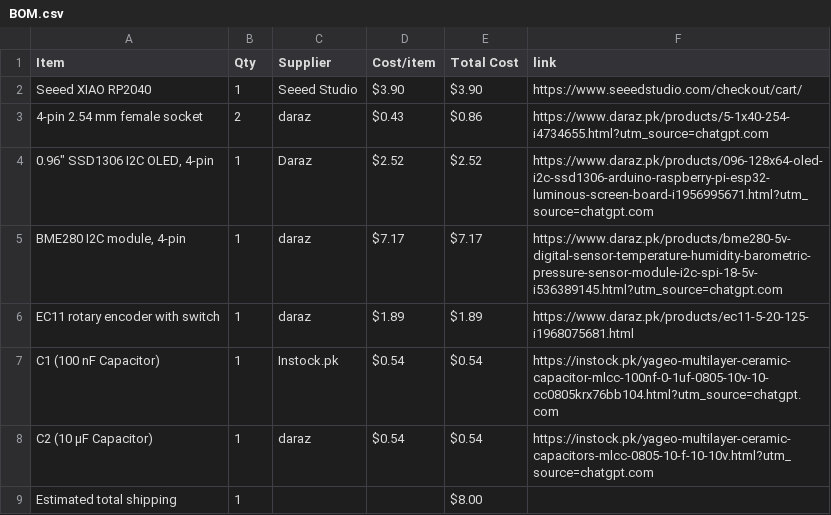
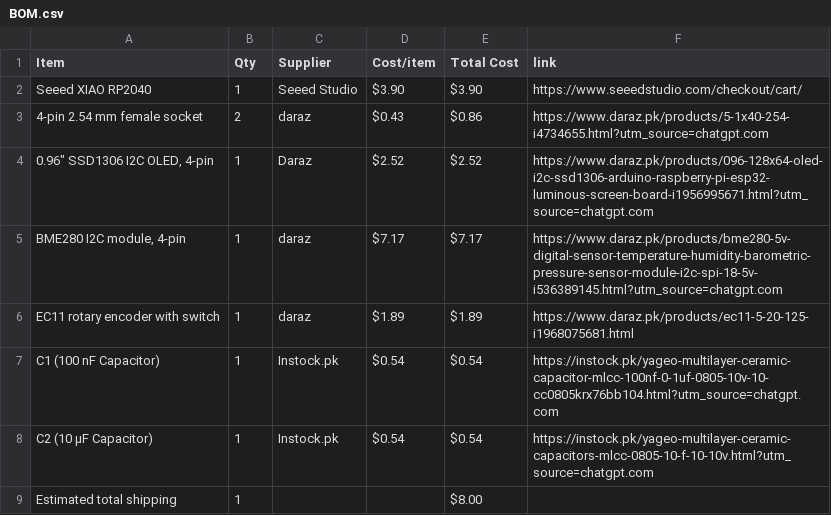
Before and after one commit to s-fariya/Half-Life-Display, a CSV file: BOM.csv, drawn as a sheet.

Commit message:
Sync Sensor Dashboard from Half Life

```diff
--- a/BOM.csv
+++ b/BOM.csv
@@ -7,3 +7,3 @@ EC11 rotary encoder with switch,1,daraz,$1.89,$1.89,https://www.daraz.pk/product
 C1 (100 nF Capacitor),1,Instock.pk,$0.54,$0.54,https://instock.pk/yageo-multilayer-ceramic-capacitor-mlcc-100nf-0-1uf-0805-10v-10-cc0805krx76bb104.html?utm_source=chatgpt.com
-C2 (10 µF Capacitor),1,daraz,$0.54,$0.54,https://instock.pk/yageo-multilayer-ceramic-capacitors-mlcc-0805-10-f-10-10v.html?utm_source=chatgpt.com
+C2 (10 µF Capacitor),1,Instock.pk,$0.54,$0.54,https://instock.pk/yageo-multilayer-ceramic-capacitors-mlcc-0805-10-f-10-10v.html?utm_source=chatgpt.com
 Estimated total shipping,1,,,$8.00,
```
